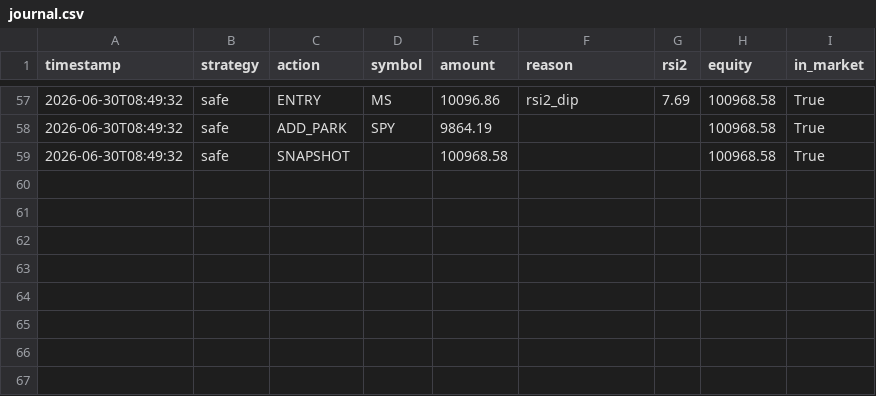
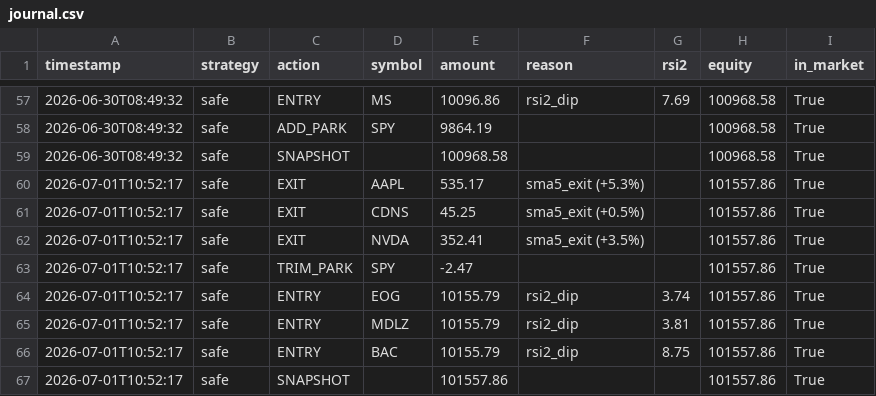
Before and after one commit to jonashaselhofer5-ship-it/Trader, a CSV file: data/journal.csv, drawn as a sheet; only a part is shown, gaps mark what is left out.

```diff
--- a/data/journal.csv
+++ b/data/journal.csv
@@ -59 +59,9 @@ timestamp,strategy,action,symbol,amount,reason,rsi2,equity,in_market
 2026-06-30T08:49:32,safe,SNAPSHOT,,100968.58,,,100968.58,True
+2026-07-01T10:52:17,safe,EXIT,AAPL,535.17,sma5_exit (+5.3%),,101557.86,True
+2026-07-01T10:52:17,safe,EXIT,CDNS,45.25,sma5_exit (+0.5%),,101557.86,True
+2026-07-01T10:52:17,safe,EXIT,NVDA,352.41,sma5_exit (+3.5%),,101557.86,True
+2026-07-01T10:52:17,safe,TRIM_PARK,SPY,-2.47,,,101557.86,True
+2026-07-01T10:52:17,safe,ENTRY,EOG,10155.79,rsi2_dip,3.74,101557.86,True
+2026-07-01T10:52:17,safe,ENTRY,MDLZ,10155.79,rsi2_dip,3.81,101557.86,True
+2026-07-01T10:52:17,safe,ENTRY,BAC,10155.79,rsi2_dip,8.75,101557.86,True
+2026-07-01T10:52:17,safe,SNAPSHOT,,101557.86,,,101557.86,True
```
Also changed, not shown: 1 other file.
